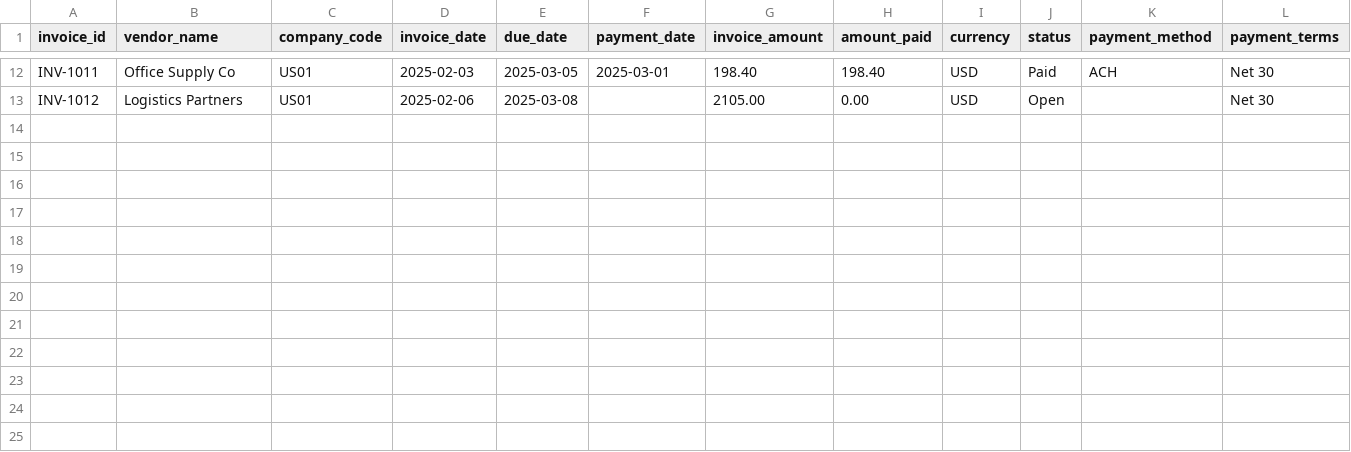
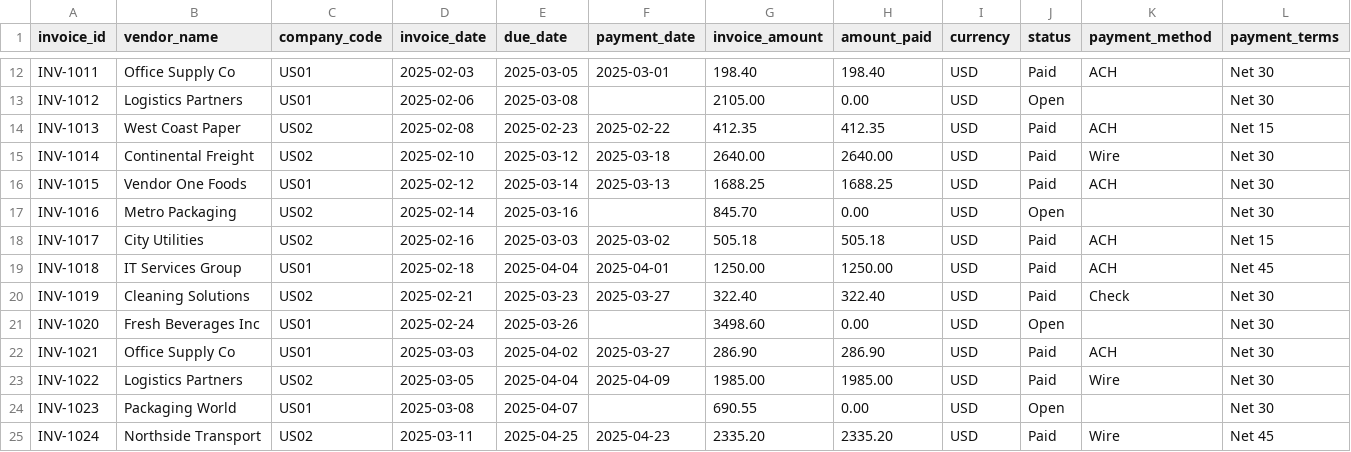
Before and after one commit to augustosander24/ap-management-dashboard, a CSV file: data/ap_invoices.csv, drawn as a sheet; only a part is shown, gaps mark what is left out; rows hold the shown columns only; the diff names each change by its address in the sheet, - before the commit and + after, or states it on an @@ line.

Commit message:
Update ap_invoices.csv

```diff
--- a/data/ap_invoices.csv
+++ b/data/ap_invoices.csv
+row 14: INV-1013 | West Coast Paper | US02 | 2025-02-08 | 2025-02-23 | 2025-02-22 | 412.35 | 412.35 | USD | Paid | ACH | Net 15
+row 15: INV-1014 | Continental Freight | US02 | 2025-02-10 | 2025-03-12 | 2025-03-18 | 2640.00 | 2640.00 | USD | Paid | Wire | Net 30
+row 16: INV-1015 | Vendor One Foods | US01 | 2025-02-12 | 2025-03-14 | 2025-03-13 | 1688.25 | 1688.25 | USD | Paid | ACH | Net 30
+row 17: INV-1016 | Metro Packaging | US02 | 2025-02-14 | 2025-03-16 |  | 845.70 | 0.00 | USD | Open |  | Net 30
+row 18: INV-1017 | City Utilities | US02 | 2025-02-16 | 2025-03-03 | 2025-03-02 | 505.18 | 505.18 | USD | Paid | ACH | Net 15
+row 19: INV-1018 | IT Services Group | US01 | 2025-02-18 | 2025-04-04 | 2025-04-01 | 1250.00 | 1250.00 | USD | Paid | ACH | Net 45
+row 20: INV-1019 | Cleaning Solutions | US02 | 2025-02-21 | 2025-03-23 | 2025-03-27 | 322.40 | 322.40 | USD | Paid | Check | Net 30
+row 21: INV-1020 | Fresh Beverages Inc | US01 | 2025-02-24 | 2025-03-26 |  | 3498.60 | 0.00 | USD | Open |  | Net 30
+row 22: INV-1021 | Office Supply Co | US01 | 2025-03-03 | 2025-04-02 | 2025-03-27 | 286.90 | 286.90 | USD | Paid | ACH | Net 30
+row 23: INV-1022 | Logistics Partners | US02 | 2025-03-05 | 2025-04-04 | 2025-04-09 | 1985.00 | 1985.00 | USD | Paid | Wire | Net 30
+row 24: INV-1023 | Packaging World | US01 | 2025-03-08 | 2025-04-07 |  | 690.55 | 0.00 | USD | Open |  | Net 30
+row 25: INV-1024 | Northside Transport | US02 | 2025-03-11 | 2025-04-25 | 2025-04-23 | 2335.20 | 2335.20 | USD | Paid | Wire | Net 45
```
